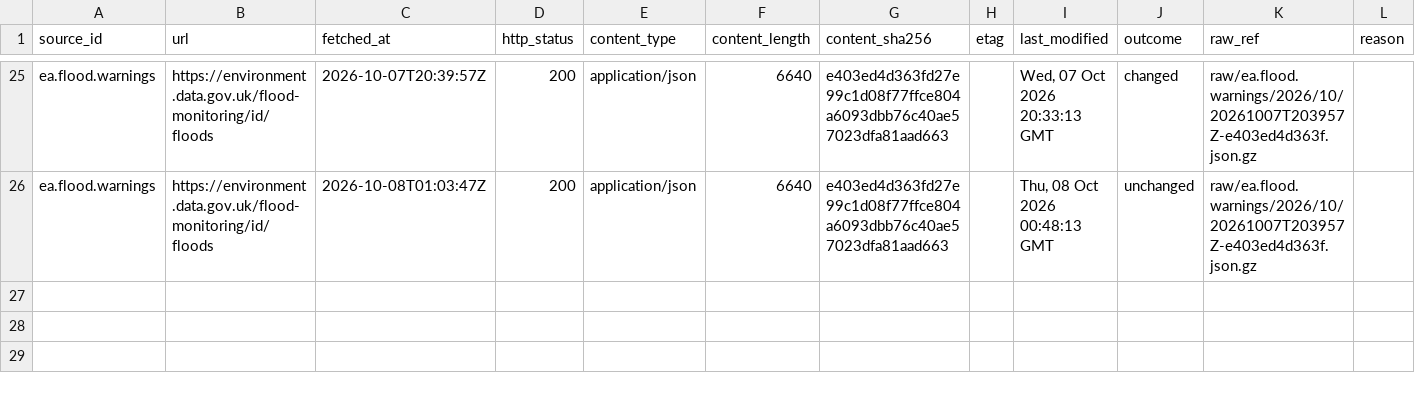
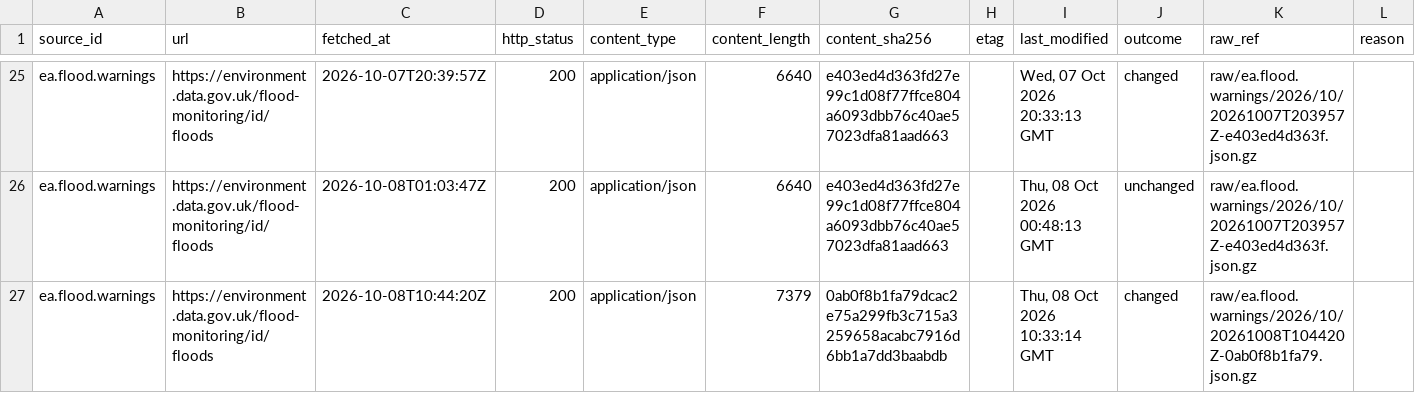
Before and after one commit to q3dresearch/wss-flood-warnings, a CSV file: manifest/ea.flood.warnings/2026-10.csv, drawn as a sheet; only a part is shown, gaps mark what is left out; rows hold the shown columns only; the diff names each change by its address in the sheet, - before the commit and + after, or states it on an @@ line.

```diff
--- a/manifest/ea.flood.warnings/2026-10.csv
+++ b/manifest/ea.flood.warnings/2026-10.csv
+row 27: ea.flood.warnings | https://environment.data.gov.uk/flood-monitoring/id/floods | 2026-10-08T10:44:20Z | 200 | application/json | 7379 | 0ab0f8b1fa79dcac2e75a299fb3c715a3259658acabc7916d6bb1a7dd3baabdb |  | Thu, 08 Oct 2026 10:33:14 GMT | changed | raw/ea.flood.warnings/2026/10/20261008T104420Z-0ab0f8b1fa79.json.gz
```
Also changed, not shown: 2 other files.
